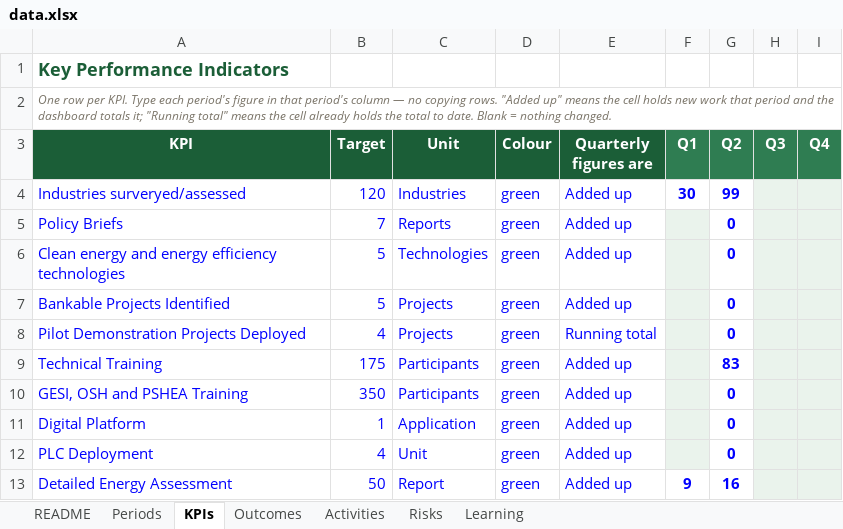
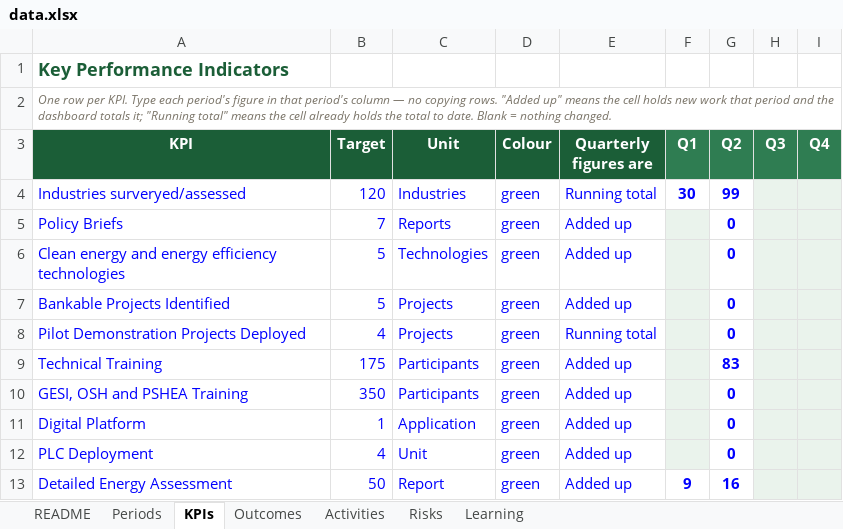
Before and after one commit to bhusalgeneralstores-wq/My_file, an Excel workbook: data.xlsx, sheet KPIs, drawn as a sheet; values as stored, in another font and other column widths than the file's, no borders; the diff names each change by its address in the sheet, - before the commit and + after, or states it on an @@ line.

Commit message:
Add files via upload

```diff
--- a/data.xlsx (sheet KPIs)
+++ b/data.xlsx (sheet KPIs)
-E4 (Quarterly figures are): Added up
+E4 (Quarterly figures are): Running total
```
